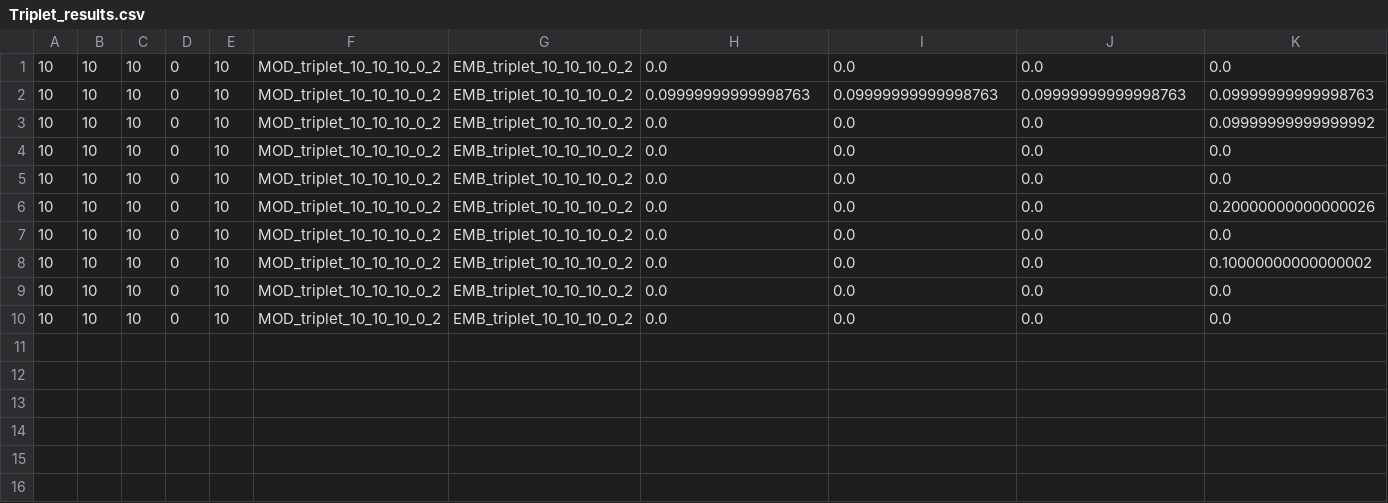
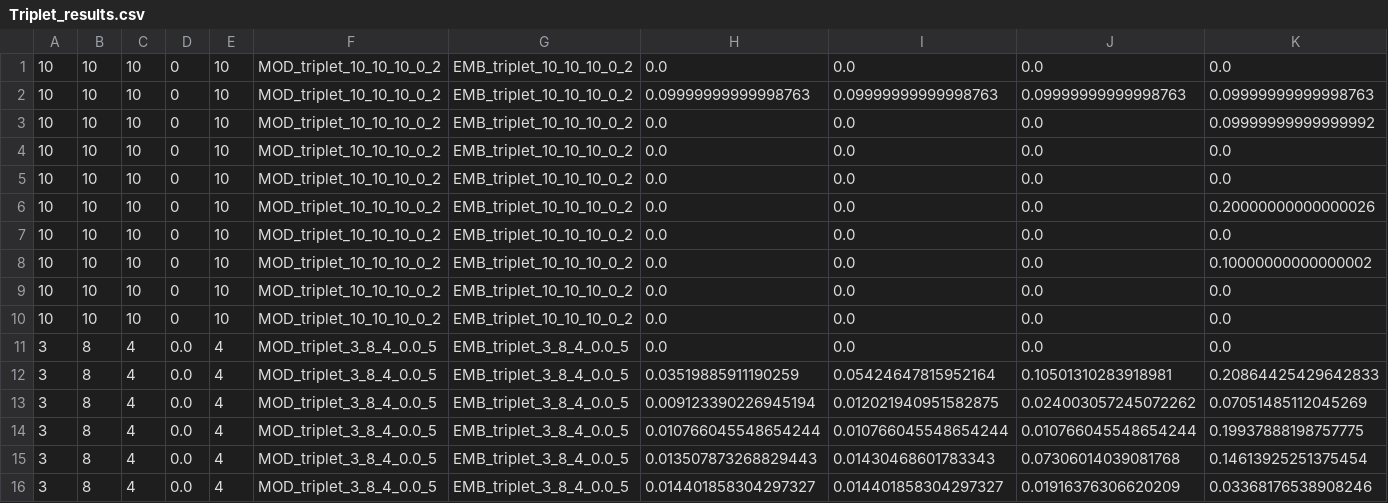
Before and after one commit to Dweepa/ItsAllInTheGenes, a CSV file: Results/Triplet_results.csv, drawn as a sheet; only a part is shown; rows hold the shown columns only; the diff names each change by its address in the sheet, - before the commit and + after, or states it on an @@ line.

```diff
--- a/Results/Triplet_results.csv
+++ b/Results/Triplet_results.csv
+row 11: 3 | 8 | 4 | 0.0 | 4 | MOD_triplet_3_8_4_0.0_5 | EMB_triplet_3_8_4_0.0_5 | 0.0 | 0.0 | 0.0 | 0.0
+row 12: 3 | 8 | 4 | 0.0 | 4 | MOD_triplet_3_8_4_0.0_5 | EMB_triplet_3_8_4_0.0_5 | 0.03519885911190259 | 0.05424647815952164 | 0.10501310283918981 | 0.20864425429642833
+row 13: 3 | 8 | 4 | 0.0 | 4 | MOD_triplet_3_8_4_0.0_5 | EMB_triplet_3_8_4_0.0_5 | 0.009123390226945194 | 0.012021940951582875 | 0.024003057245072262 | 0.07051485112045269
+row 14: 3 | 8 | 4 | 0.0 | 4 | MOD_triplet_3_8_4_0.0_5 | EMB_triplet_3_8_4_0.0_5 | 0.010766045548654244 | 0.010766045548654244 | 0.010766045548654244 | 0.19937888198757775
+row 15: 3 | 8 | 4 | 0.0 | 4 | MOD_triplet_3_8_4_0.0_5 | EMB_triplet_3_8_4_0.0_5 | 0.013507873268829443 | 0.01430468601783343 | 0.07306014039081768 | 0.14613925251375454
+row 16: 3 | 8 | 4 | 0.0 | 4 | MOD_triplet_3_8_4_0.0_5 | EMB_triplet_3_8_4_0.0_5 | 0.014401858304297327 | 0.014401858304297327 | 0.01916376306620209 | 0.03368176538908246
```
Also changed, not shown: 27 other files.
